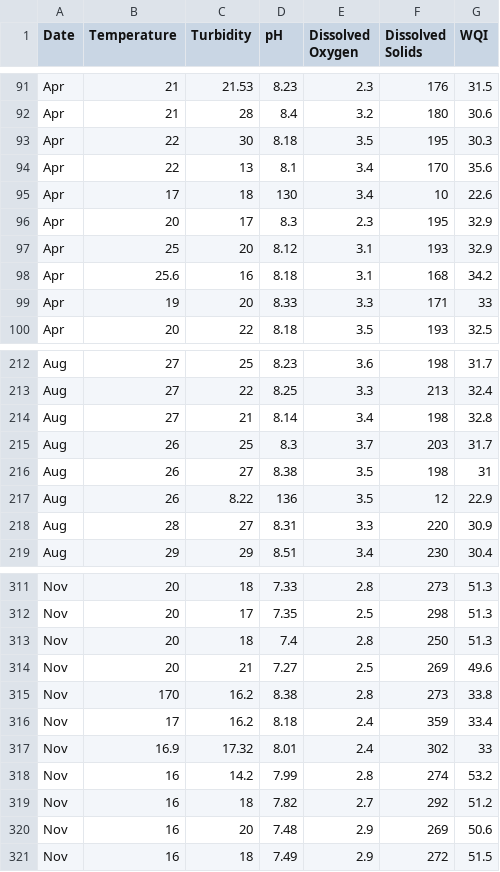
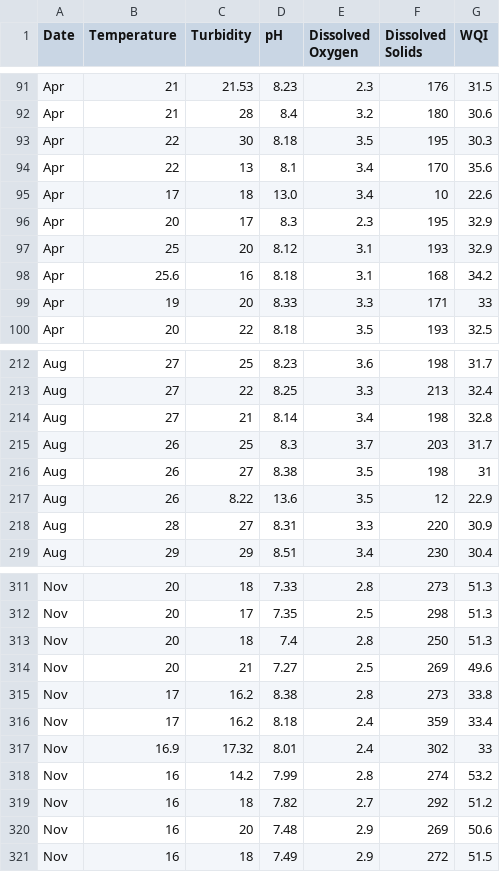
Before and after one commit to kumailkhan1/Time-series-analysis-and-prediction-of-water-quality-through-remote-sensing-GIS-and-IoT, a CSV file: public/dashboard/Yearly_Datasets/Yearly2014.csv, drawn as a sheet; only a part is shown, gaps mark what is left out.

```diff
--- a/public/dashboard/Yearly_Datasets/Yearly2014.csv
+++ b/public/dashboard/Yearly_Datasets/Yearly2014.csv
@@ -94,3 +94,3 @@ Apr,22,30,8.18,3.5,195,30.3
 Apr,22,13,8.1,3.4,170,35.6
-Apr,17,18,130,3.4,10,22.6
+Apr,17,18,13.0,3.4,10,22.6
 Apr,20,17,8.3,2.3,195,32.9
@@ -216,3 +216,3 @@ Aug,26,25,8.3,3.7,203,31.7
 Aug,26,27,8.38,3.5,198,31
-Aug,26,8.22,136,3.5,12,22.9
+Aug,26,8.22,13.6,3.5,12,22.9
 Aug,28,27,8.31,3.3,220,30.9
@@ -314,3 +314,3 @@ Nov,20,18,7.4,2.8,250,51.3
 Nov,20,21,7.27,2.5,269,49.6
-Nov,170,16.2,8.38,2.8,273,33.8
+Nov,17,16.2,8.38,2.8,273,33.8
 Nov,17,16.2,8.18,2.4,359,33.4
```
Also changed, not shown: public/dashboard/Yearly_Datasets/Yearly2016.csv, public/dashboard/Yearly_Datasets/Yearly2017.csv, 3 other files.
